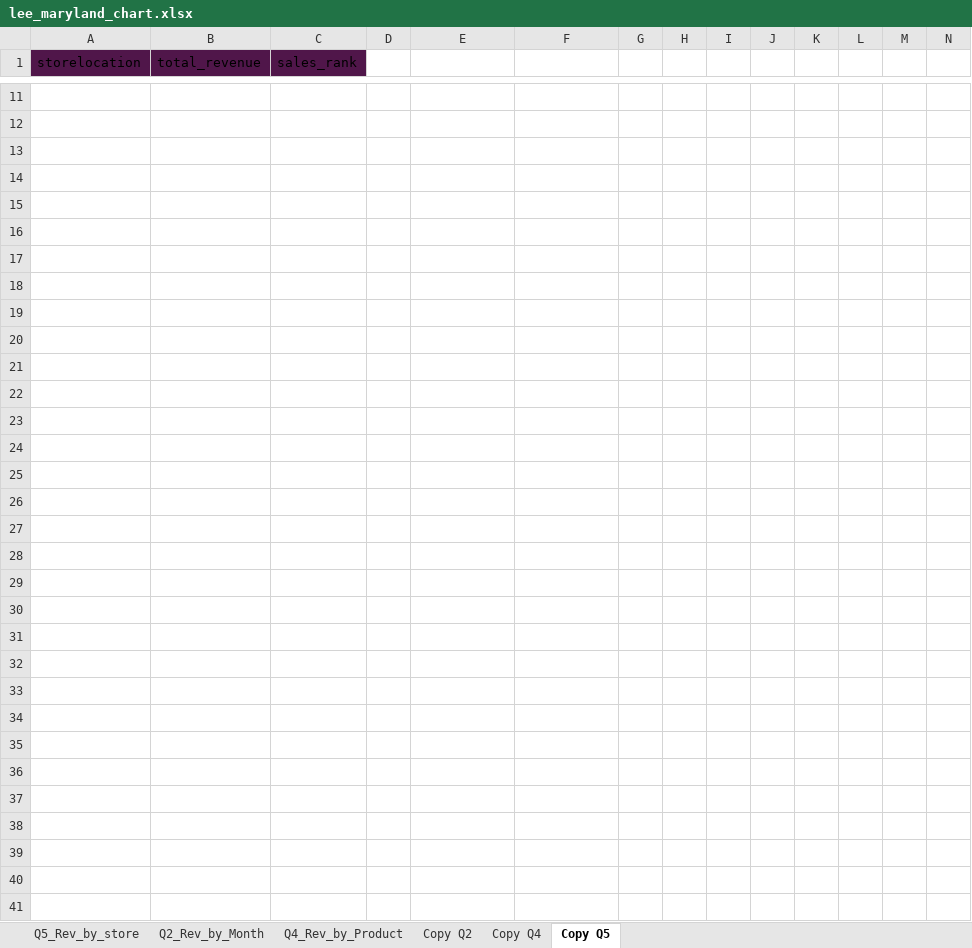
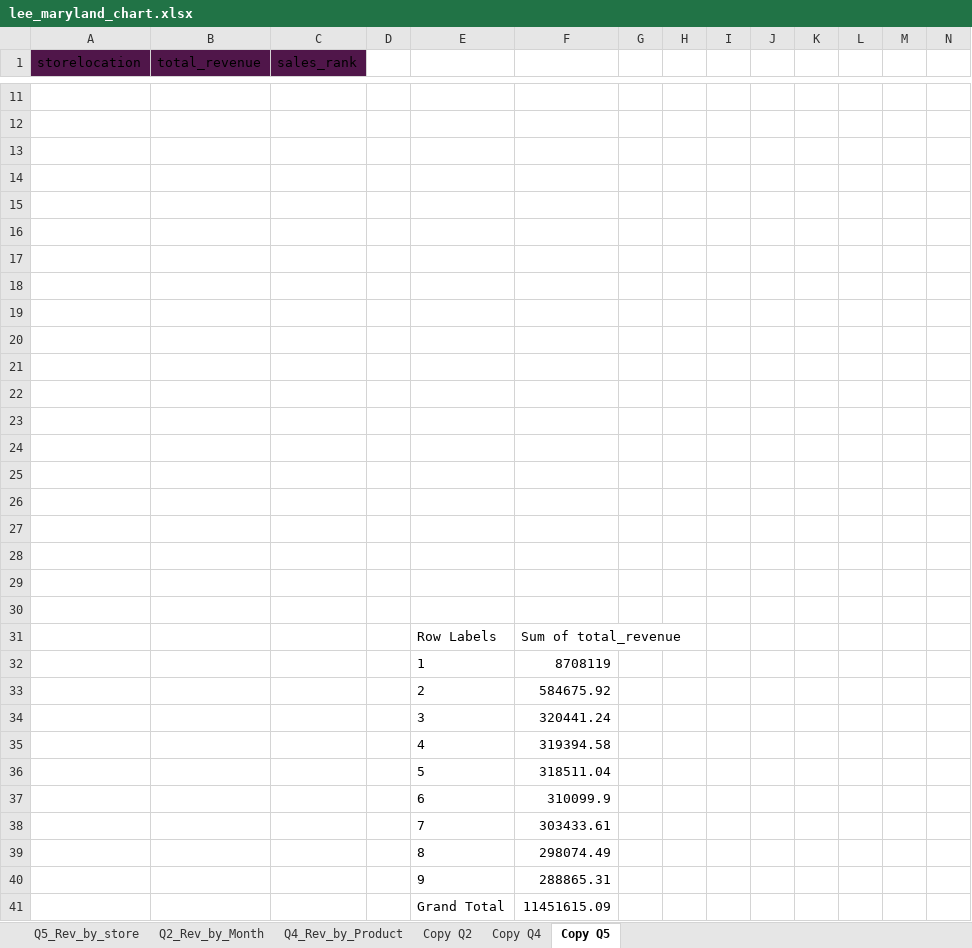
Before and after one commit to iData-lee/Capstone_1, an Excel workbook: lee_maryland_chart.xlsx, sheet Copy Q5, drawn as a sheet; only a part is shown, gaps mark what is left out; values as stored, in another font and other column widths than the file's, no borders; charts and pictures and table styles not drawn; rows hold the shown columns only; the diff names each change by its address in the sheet, - before the commit and + after, or states it on an @@ line.

Commit message:
Modified visuals and adjusted text

```diff
--- a/lee_maryland_chart.xlsx (sheet Copy Q5)
+++ b/lee_maryland_chart.xlsx (sheet Copy Q5)
+row 17: (empty)
+row 18: (empty)
+row 19: (empty)
+row 20: (empty)
+row 21: (empty)
+row 22: (empty)
+row 23: (empty)
+row 24: (empty)
+row 25: (empty)
+row 26: (empty)
+row 27: (empty)
+row 28: (empty)
+row 29: (empty)
+row 30: (empty)
+row 31:  |  |  |  | Row Labels | Sum of total_revenue
+row 32:  |  |  |  | 1 | 8708119
+row 33:  |  |  |  | 2 | 584675.92
+row 34:  |  |  |  | 3 | 320441.24
+row 35:  |  |  |  | 4 | 319394.58
+row 36:  |  |  |  | 5 | 318511.04
+row 37:  |  |  |  | 6 | 310099.9
+row 38:  |  |  |  | 7 | 303433.61
+row 39:  |  |  |  | 8 | 298074.49
+row 40:  |  |  |  | 9 | 288865.31
+row 41:  |  |  |  | Grand Total | 11451615.09
```
Also changed, not shown: sheet Copy Q4, charts or pictures.
